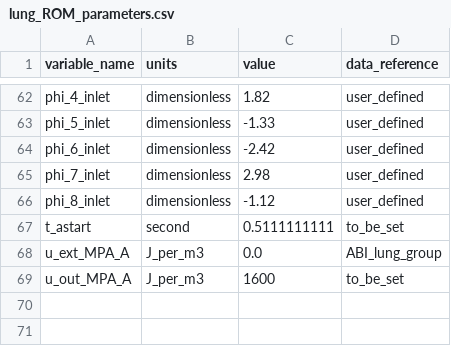
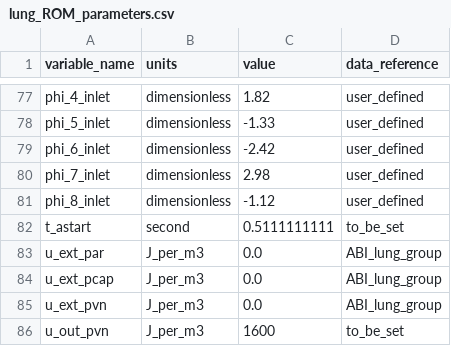
Before and after one commit to FinbarArgus/pulmonary_CVS_calibration, a CSV file: patient_models/patient_generic/pre/resources/lung_ROM_parameters.csv, drawn as a sheet; only a part is shown, gaps mark what is left out; the diff covers the shown part only.

```diff
--- a/patient_models/patient_generic/pre/resources/lung_ROM_parameters.csv
+++ b/patient_models/patient_generic/pre/resources/lung_ROM_parameters.csv
@@ -67,3 +82,5 @@ phi_8_inlet,dimensionless,-1.12,user_defined
 t_astart,second,0.5111111111,to_be_set
-u_ext_MPA_A,J_per_m3,0.0,ABI_lung_group
-u_out_MPA_A,J_per_m3,1600,to_be_set
+u_ext_par,J_per_m3,0.0,ABI_lung_group
+u_ext_pcap,J_per_m3,0.0,ABI_lung_group
+u_ext_pvn,J_per_m3,0.0,ABI_lung_group
+u_out_pvn,J_per_m3,1600,to_be_set
```
Also changed, not shown: 15 added rows and 3 edited cells elsewhere in this file, patient_models/patient_generic/post/resources/lung_ROM_params_for_id.csv, patient_models/patient_generic/pre/resources/lung_ROM_params_for_id.csv, 8 other files.
